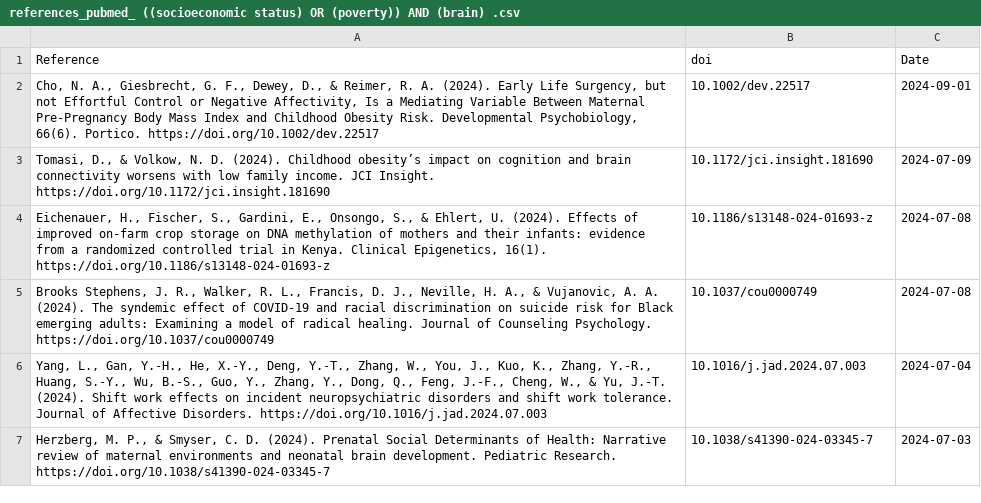
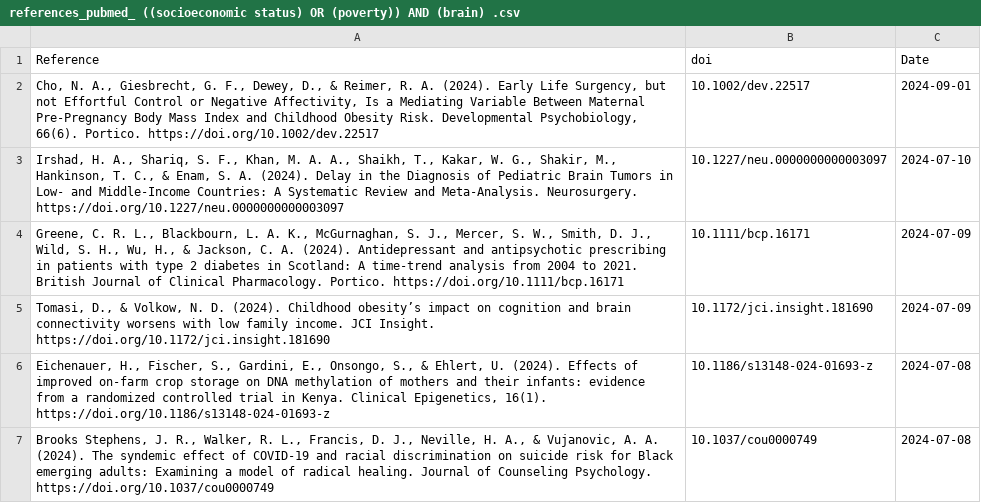
Before and after one commit to FedeGiovannetti/SESNeuroscienceRefs, a CSV file: SESneuroscienceRefs/Data/references_pubmed_ ((socioeconomic status) OR (poverty)) AND (brain) .csv, drawn as a sheet; only a part is shown; the shorter side is filled out with more unchanged rows; the diff names each change by its address in the sheet, - before the commit and + after, or states it on an @@ line.

```diff
--- a/SESneuroscienceRefs/Data/references_pubmed_ ((socioeconomic status) OR (poverty)) AND (brain) .csv
+++ b/SESneuroscienceRefs/Data/references_pubmed_ ((socioeconomic status) OR (poverty)) AND (brain) .csv
+row 3: Irshad, H. A., Shariq, S. F., Khan, M. A. A., Shaikh, T., Kakar, W. G., Shakir, M., Hankinson, T. C., & Enam, S. A. (2024). Delay in the Diagnosis of Pediatric Brain Tumors in Low- and Middle-Income Countries: A Systematic Review and Meta-Analysis. Neurosurgery. https://doi.org/10.1227/neu.0000000000003097 | 10.1227/neu.0000000000003097 | 2024-07-10
+row 4: Greene, C. R. L., Blackbourn, L. A. K., McGurnaghan, S. J., Mercer, S. W., Smith, D. J., Wild, S. H., Wu, H., & Jackson, C. A. (2024). Antidepressant and antipsychotic prescribing in patients with type 2 diabetes in Scotland: A time‐trend analysis from 2004 to 2021. British Journal of Clinical Pharmacology. Portico. https://doi.org/10.1111/bcp.16171 | 10.1111/bcp.16171 | 2024-07-09
```
